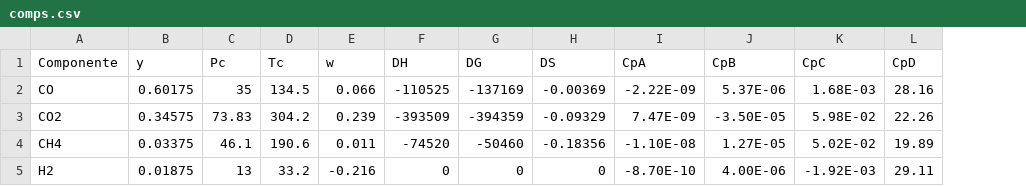
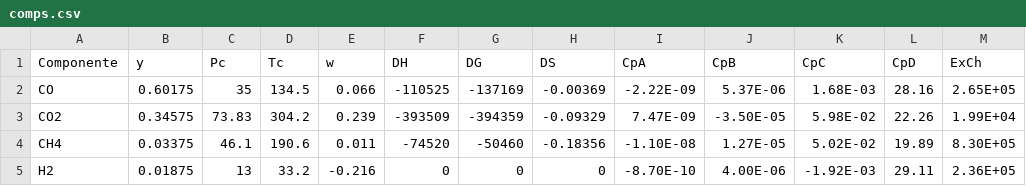
Before and after one commit to JLAC11/ResidualProperties, a CSV file: comps.csv, drawn as a sheet; the diff names each change by its address in the sheet, - before the commit and + after, or states it on an @@ line.

```diff
--- a/comps.csv
+++ b/comps.csv
+column M (ExCh), rows 2-5: 2.65E+05 | 1.99E+04 | 8.30E+05 | 2.36E+05
```
Also changed, not shown: 6 other files.
